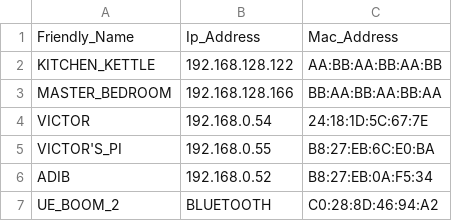
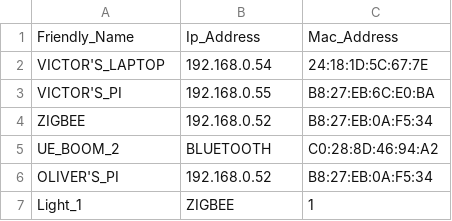
Before and after one commit to adibshalekeen/fydp, a CSV file: server/User_Interface/dist/devices.csv, drawn as a sheet.

Commit message:
Updating zigbee func

```diff
--- a/server/User_Interface/dist/devices.csv
+++ b/server/User_Interface/dist/devices.csv
@@ -1,7 +1,7 @@
 Friendly_Name,Ip_Address,Mac_Address
-KITCHEN_KETTLE,192.168.128.122,AA:BB:AA:BB:AA:BB
-MASTER_BEDROOM,192.168.128.166,BB:AA:BB:AA:BB:AA
-VICTOR,192.168.0.54,24:18:1D:5C:67:7E
+VICTOR'S_LAPTOP,192.168.0.54,24:18:1D:5C:67:7E
 VICTOR'S_PI,192.168.0.55,B8:27:EB:6C:E0:BA
-ADIB,192.168.0.52,B8:27:EB:0A:F5:34
+ZIGBEE,192.168.0.52,B8:27:EB:0A:F5:34
 UE_BOOM_2,BLUETOOTH,C0:28:8D:46:94:A2
+OLIVER'S_PI,192.168.0.52,B8:27:EB:0A:F5:34
+Light_1,ZIGBEE,1
```
Also changed, not shown: server/User_Interface/dist/action.csv, 8 other files.
